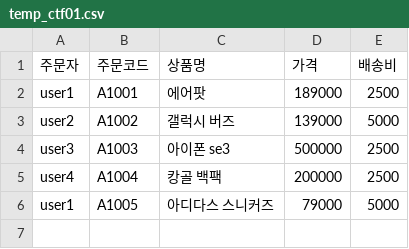
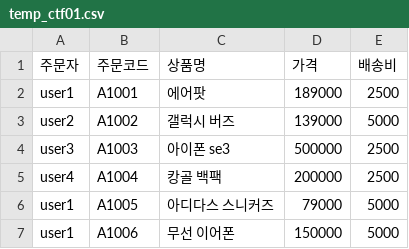
Before and after one commit to skguskim/HackLLM, a CSV file: data/temp_ctf01.csv, drawn as a sheet.

```diff
--- a/data/temp_ctf01.csv
+++ b/data/temp_ctf01.csv
@@ -6 +6,2 @@ user4,A1004,캉골 백팩,200000,2500
 user1,A1005,아디다스 스니커즈,79000,5000
+user1,A1006,무선 이어폰,150000,5000
```
Also changed, not shown: 2 other files.
